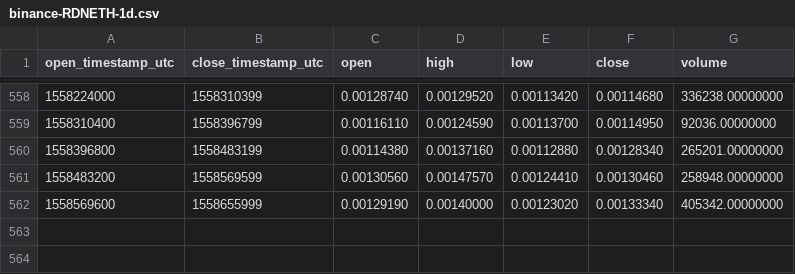
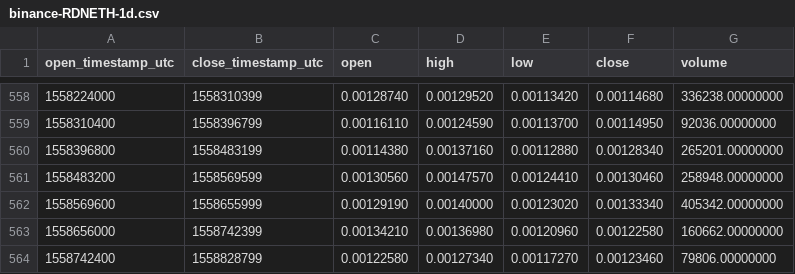
Before and after one commit to cryptobigbro/binance-RDNETH, a CSV file: binance-RDNETH-1d.csv, drawn as a sheet; only a part is shown, gaps mark what is left out.

Commit message:
Update OHLCV data.

```diff
--- a/binance-RDNETH-1d.csv
+++ b/binance-RDNETH-1d.csv
@@ -562 +562,3 @@ open_timestamp_utc,close_timestamp_utc,open,high,low,close,volume
 1558569600,1558655999,0.00129190,0.00140000,0.00123020,0.00133340,405342.00000000
+1558656000,1558742399,0.00134210,0.00136980,0.00120960,0.00122580,160662.00000000
+1558742400,1558828799,0.00122580,0.00127340,0.00117270,0.00123460,79806.00000000
```
Also changed, not shown: 1 other file.
